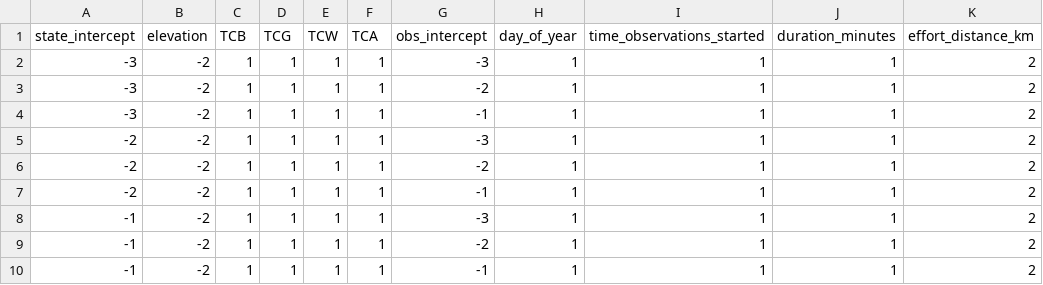
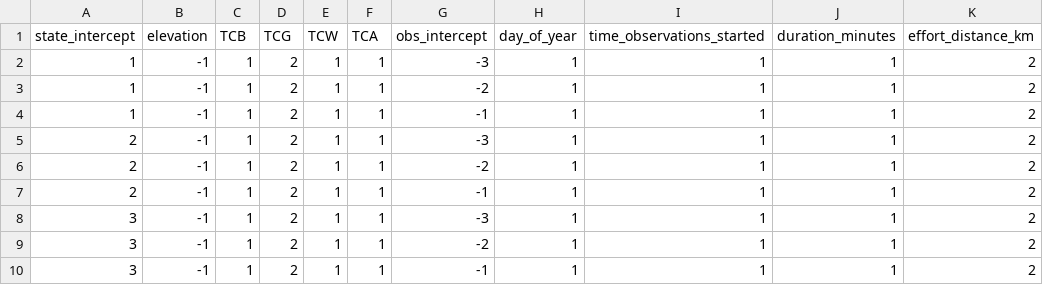
Before and after one commit to nahian-ahmed/Site-Clustering, a CSV file: config/simulation_parameters copy.csv, drawn as a sheet; only a part is shown; the diff names each change by its address in the sheet, - before the commit and + after, or states it on an @@ line.

```diff
--- a/config/simulation_parameters copy.csv
+++ b/config/simulation_parameters copy.csv
-A2:A4 (state_intercept): -3
+A2:A4 (state_intercept): 1
-B2:B10 (elevation): -2
+B2:B10 (elevation): -1
-D2:D10 (TCG): 1
+D2:D10 (TCG): 2
-A5:A7 (state_intercept): -2
+A5:A7 (state_intercept): 2
-A8:A10 (state_intercept): -1
+A8:A10 (state_intercept): 3
```
Also changed, not shown: config/simulation_parameters.csv, 1 other file.
